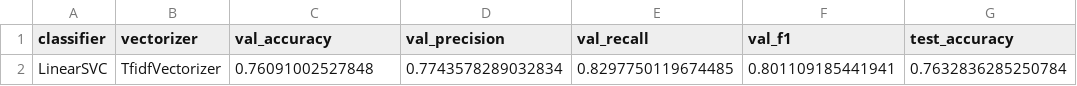
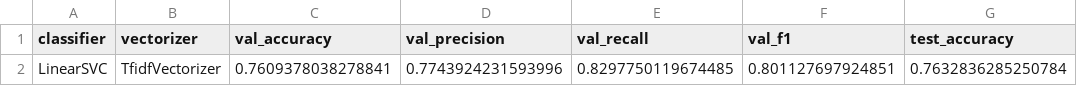
Before and after one commit to SeyaSchmassmann/nlp-project, a CSV file: models/executions/bagOfWords/LinearSVC_TfidfVectorizer.csv, drawn as a sheet; only a part is shown; the diff names each change by its address in the sheet, - before the commit and + after, or states it on an @@ line.

Commit message:
add wandb to bagOfWords implementation

```diff
--- a/models/executions/bagOfWords/LinearSVC_TfidfVectorizer.csv
+++ b/models/executions/bagOfWords/LinearSVC_TfidfVectorizer.csv
-C2 (val_accuracy): 0.76091002527848
+C2 (val_accuracy): 0.7609378038278841
-D2 (val_precision): 0.7743578289032834
+D2 (val_precision): 0.7743924231593996
-F2 (val_f1): 0.801109185441941
+F2 (val_f1): 0.801127697924851
```
Also changed, not shown: 3 other files.
